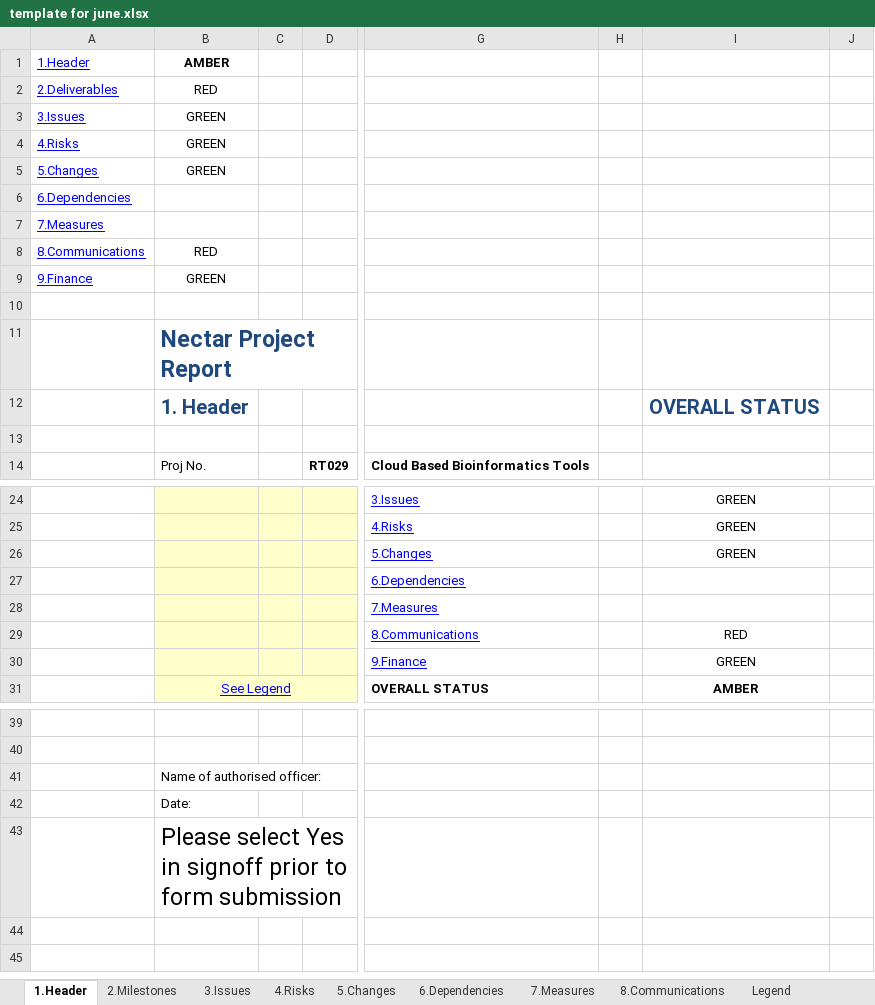
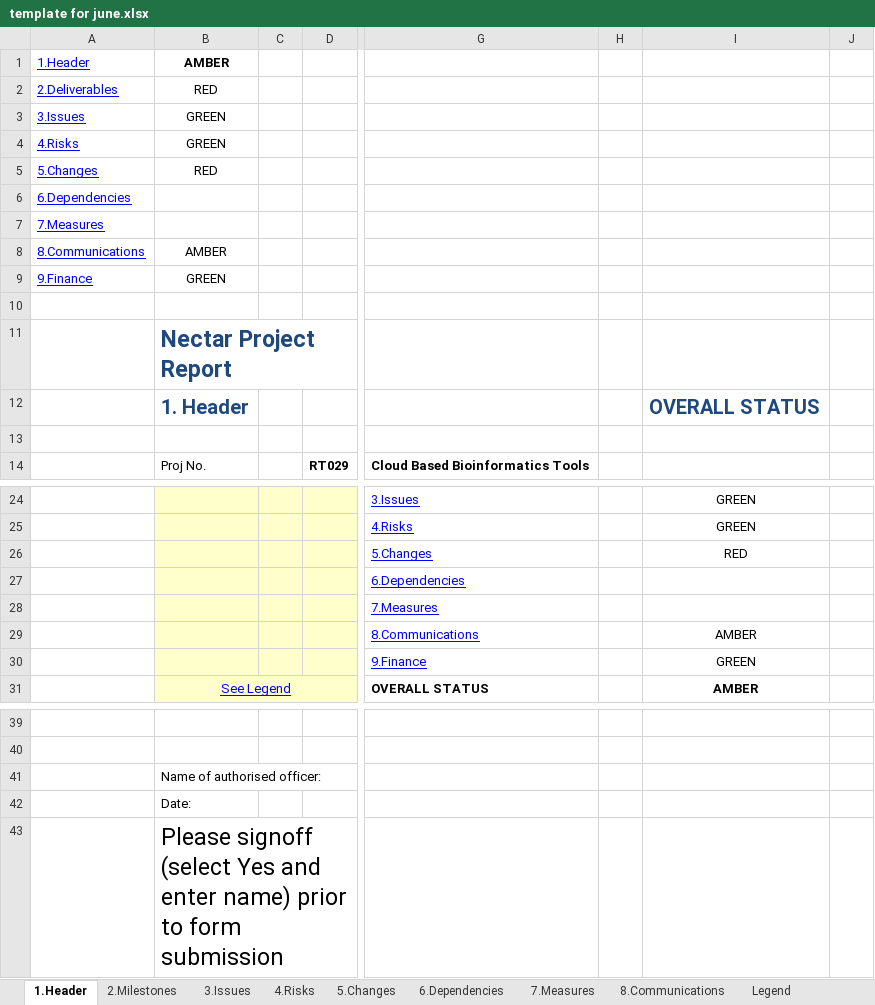
Before and after one commit to tranaweera/ark-informatics, an Excel workbook: ARK/trunk/usefulTools/TestFilesAndDocuments/steering committee/NeCTAR/NeCTAR Reporting/template for june.xlsx, sheet 1.Header, drawn as a sheet; only a part is shown, gaps mark what is left out; values as stored, in another font and other column widths than the file's, no borders; conditional formats not drawn; the diff names each change by its address in the sheet, - before the commit and + after, or states it on an @@ line.

```diff
--- a/ARK/trunk/usefulTools/TestFilesAndDocuments/steering committee/NeCTAR/NeCTAR Reporting/template for june.xlsx (sheet 1.Header)
+++ b/ARK/trunk/usefulTools/TestFilesAndDocuments/steering committee/NeCTAR/NeCTAR Reporting/template for june.xlsx (sheet 1.Header)
-B5: GREEN
+B5: RED
-B8: RED
+B8: AMBER
-I26: GREEN
+I26: RED
-I29: RED
+I29: AMBER
-B43: Please select Yes in signoff prior to…
+B43: Please signoff (select Yes and enter name) prior to…
```
Also changed, not shown: sheet 5.Changes, sheet 8.Communications, sheet 6.Dependencies, sheet 4.Risks, sheet 7.Measures, sheet 3.Issues, 4 more sheets, hidden cells, ARK/trunk/usefulTools/TestFilesAndDocuments/UAT_Reporting_Data_Linkage_Requirements_no_results.xlsx.
